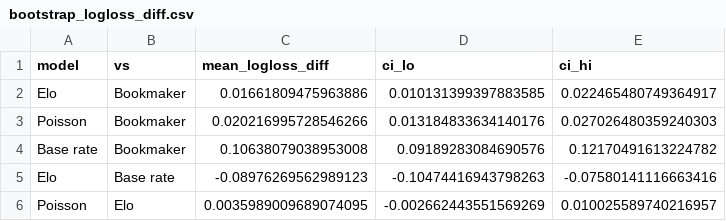
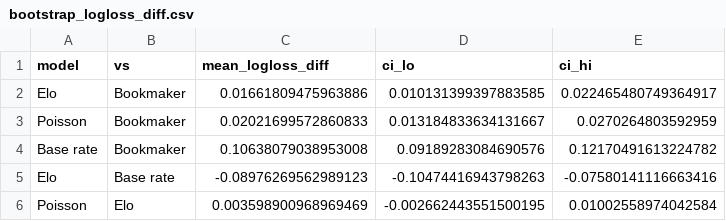
Before and after one commit to chengg-ux/epl-match-prediction, a CSV file: results/bootstrap_logloss_diff.csv, drawn as a sheet.

```diff
--- a/results/bootstrap_logloss_diff.csv
+++ b/results/bootstrap_logloss_diff.csv
@@ -2,5 +2,5 @@ model,vs,mean_logloss_diff,ci_lo,ci_hi
 Elo,Bookmaker,0.01661809475963886,0.010131399397883585,0.022465480749364917
-Poisson,Bookmaker,0.020216995728546266,0.013184833634140176,0.027026480359240303
+Poisson,Bookmaker,0.02021699572860833,0.013184833634131667,0.0270264803592959
 Base rate,Bookmaker,0.10638079038953008,0.09189283084690576,0.12170491613224782
 Elo,Base rate,-0.08976269562989123,-0.10474416943798263,-0.07580141116663416
-Poisson,Elo,0.0035989009689074095,-0.002662443551569269,0.010025589740216957
+Poisson,Elo,0.003598900968969469,-0.002662443551500195,0.01002558974042584
```
Also changed, not shown: data/epl_matches.csv, results/metrics_by_season.csv, 6 other files.
